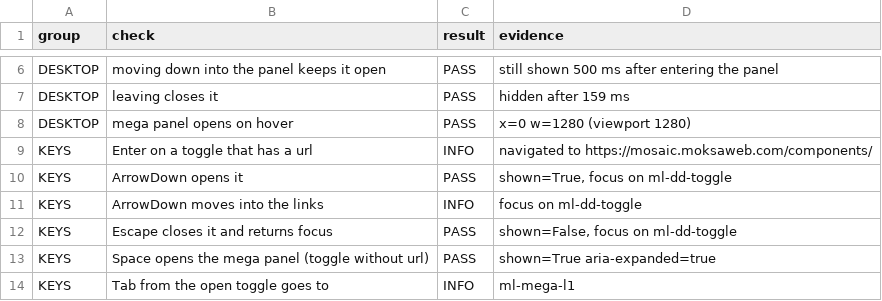
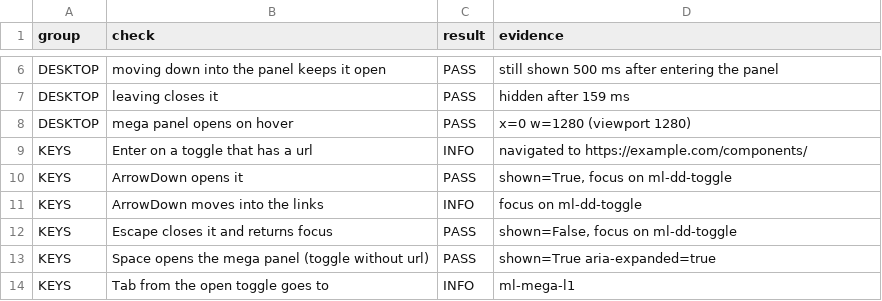
Before and after one commit to Moksa1123/mosaic-headless, a CSV file: data/menu-verification.csv, drawn as a sheet; only a part is shown, gaps mark what is left out.

```diff
--- a/data/menu-verification.csv
+++ b/data/menu-verification.csv
@@ -8,3 +8,3 @@ DESKTOP,leaving closes it,PASS,hidden after 159 ms
 DESKTOP,mega panel opens on hover,PASS,x=0 w=1280 (viewport 1280)
-KEYS,Enter on a toggle that has a url,INFO,navigated to https://mosaic.moksaweb.com/components/
+KEYS,Enter on a toggle that has a url,INFO,navigated to https://example.com/components/
 KEYS,ArrowDown opens it,PASS,"shown=True, focus on ml-dd-toggle"
```
Also changed, not shown: data/custom-fields-verification.csv, data/design-audit.csv, 2 other files.
